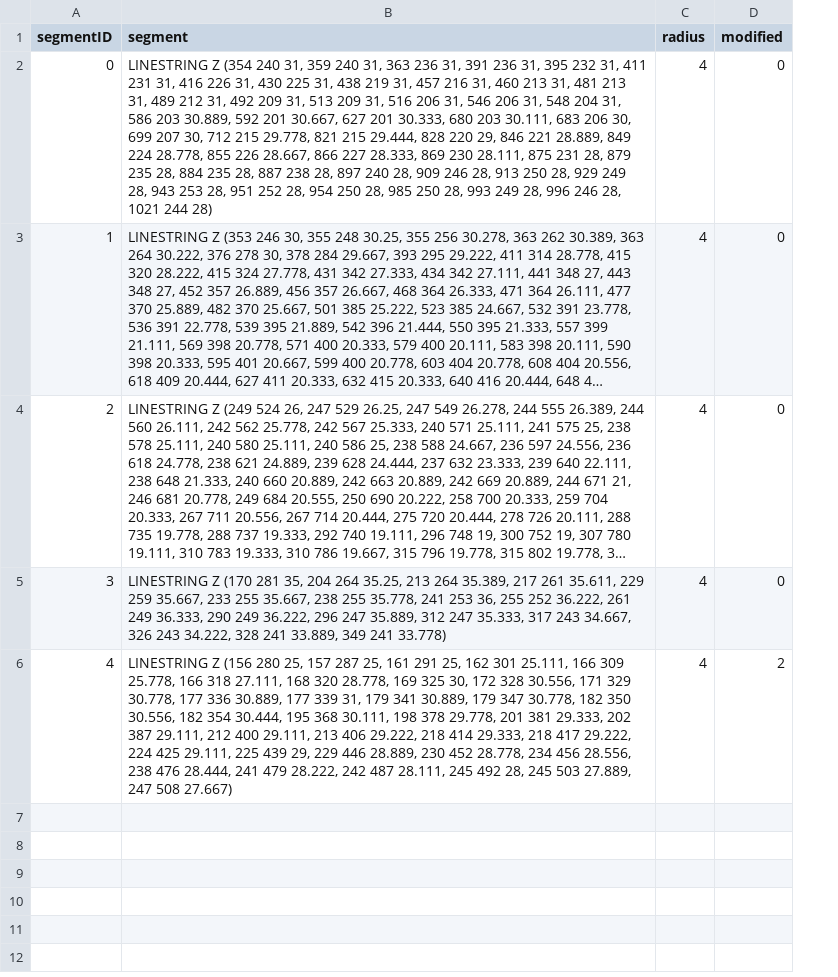
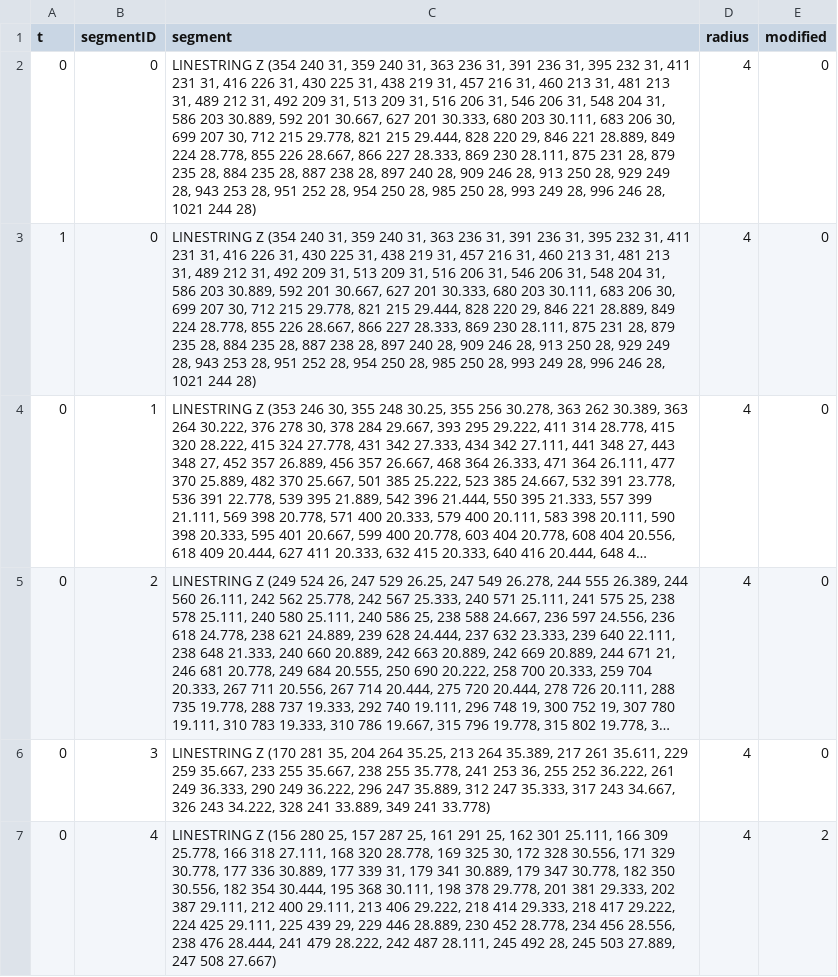
Before and after one commit to mapmanager/MapManagerCore, a CSV file: data/rr30a_s0u/line_segments.csv, drawn as a sheet; long unchanged cells end in …; addresses are those after the commit; the diff names each change by its address in the sheet, - before the commit and + after, or states it on an @@ line.

```diff
--- a/data/rr30a_s0u/line_segments.csv
+++ b/data/rr30a_s0u/line_segments.csv
+column A (t), rows 3-7: 1 | 0 | 0 | 0 | 0
+row 2: 0 | 0 | LINESTRING Z (354 240 31, 359 240 31, 363 236 31, 391 236 31, 395 232 31, 411 231 31, 416 226 31, 430 225 31, 438 219 31, 457 216 31, 460 213 31, 481 213 31, 489 212 31, 492 209 31, 513 209 31, 516 206 31, 546 206 31, 548 204 31, 586 203 30.889, 592 201 30.667, 627 201 30.333, 680 203 30.111, 683 206 30, 699 207 30, 712 215 29.778, 821 215 29.444, 828 220 29, 846 221 28.889, 849 224 28.778, 855 226 28.667, 866 227 28.333, 869 230 28.111, 875 231 28, 879 235 28, 884 235 28, 887 238 28, 897 240 28, 909 246 28, 913 250 28, 929 249 28, 943 253 28, 951 252 28, 954 250 28, 985 250 28, 993 249 28, 996 246 28, 1021 244 28) | 4 | 0
```
Also changed, not shown: data/rr30a_s0u/points.csv, 16 other files.
